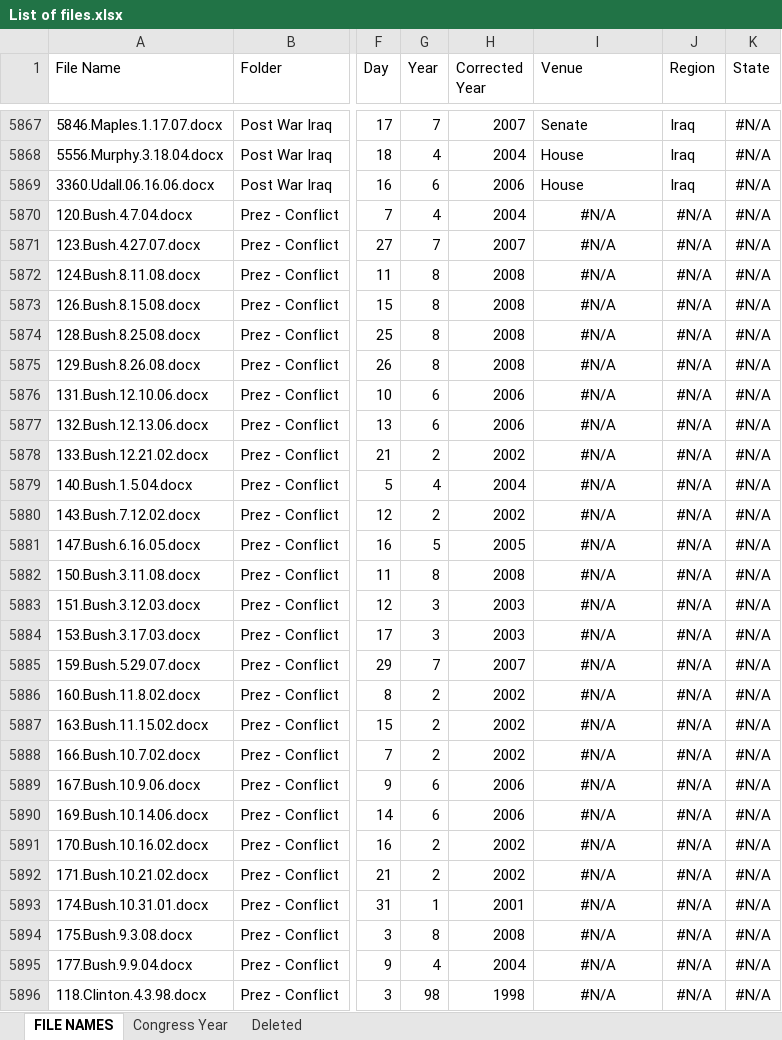
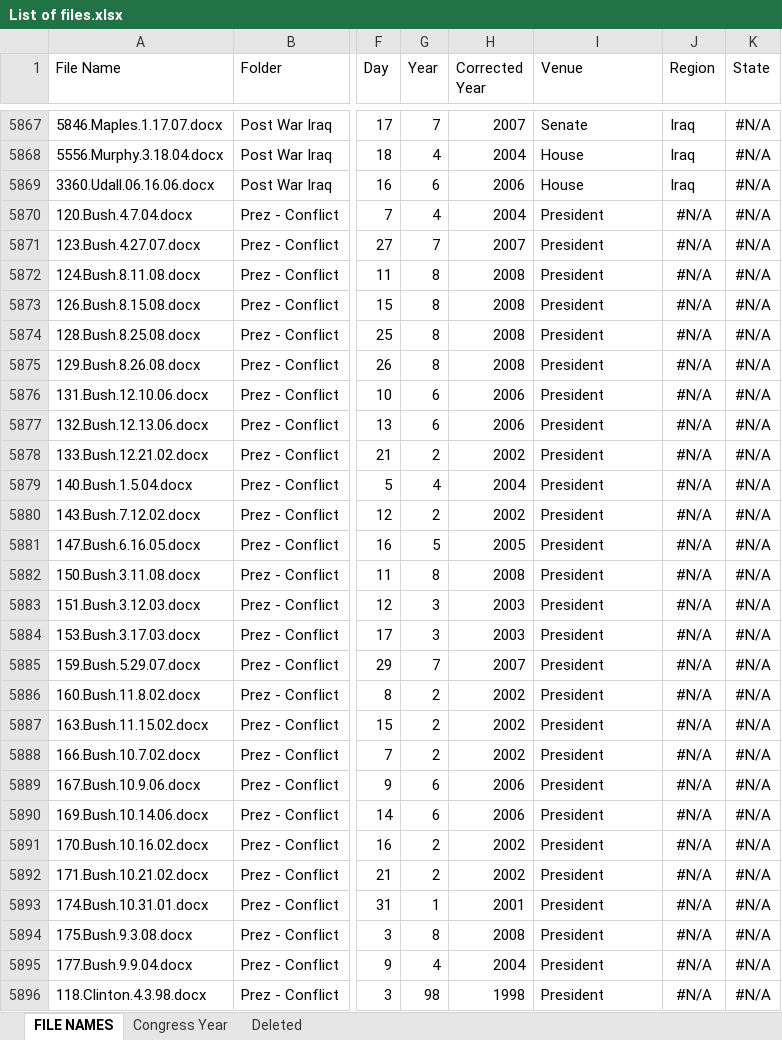
Before and after one commit to doomlab/Pol-Lang, an Excel workbook: War Congress Data/List of files.xlsx, sheet FILE NAMES, drawn as a sheet; only a part is shown, gaps mark what is left out; values as stored, in another font and other column widths than the file's, no borders; conditional formats not drawn; the diff covers the shown part only; the diff names each change by its address in the sheet, - before the commit and + after, or states it on an @@ line.

```diff
--- a/War Congress Data/List of files.xlsx (sheet FILE NAMES)
+++ b/War Congress Data/List of files.xlsx (sheet FILE NAMES)
-I5870:I5896 (Venue): #N/A
+I5870:I5896 (Venue): President
-I5870:I5896 alignment: center
+I5870:I5896 alignment: left
```
Also changed, not shown: 36 edited cells and cell formats elsewhere in this sheet, 6 other files.
